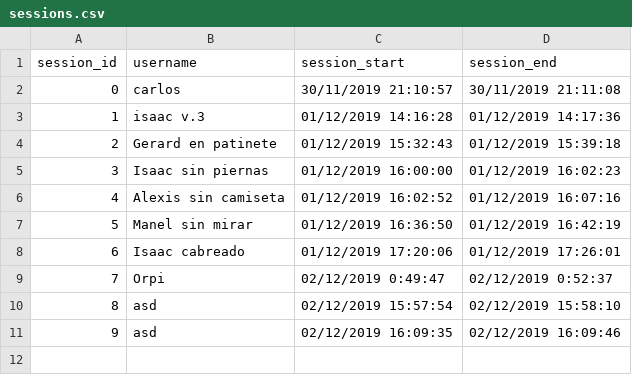
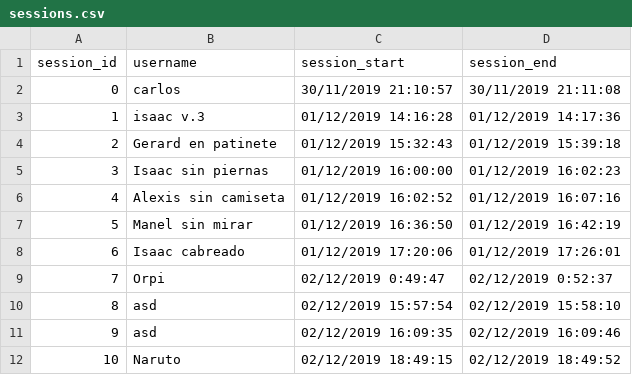
Before and after one commit to cumus/SuperCarAnalysis, a CSV file: SpaceInEditorBareBone_2019/Assets/Analysis/CSV_Files/sessions.csv, drawn as a sheet; the diff names each change by its address in the sheet, - before the commit and + after, or states it on an @@ line.

```diff
--- a/SpaceInEditorBareBone_2019/Assets/Analysis/CSV_Files/sessions.csv
+++ b/SpaceInEditorBareBone_2019/Assets/Analysis/CSV_Files/sessions.csv
+row 12: 10 | Naruto | 02/12/2019 18:49:15 | 02/12/2019 18:49:52
```
Also changed, not shown: 7 other files.
